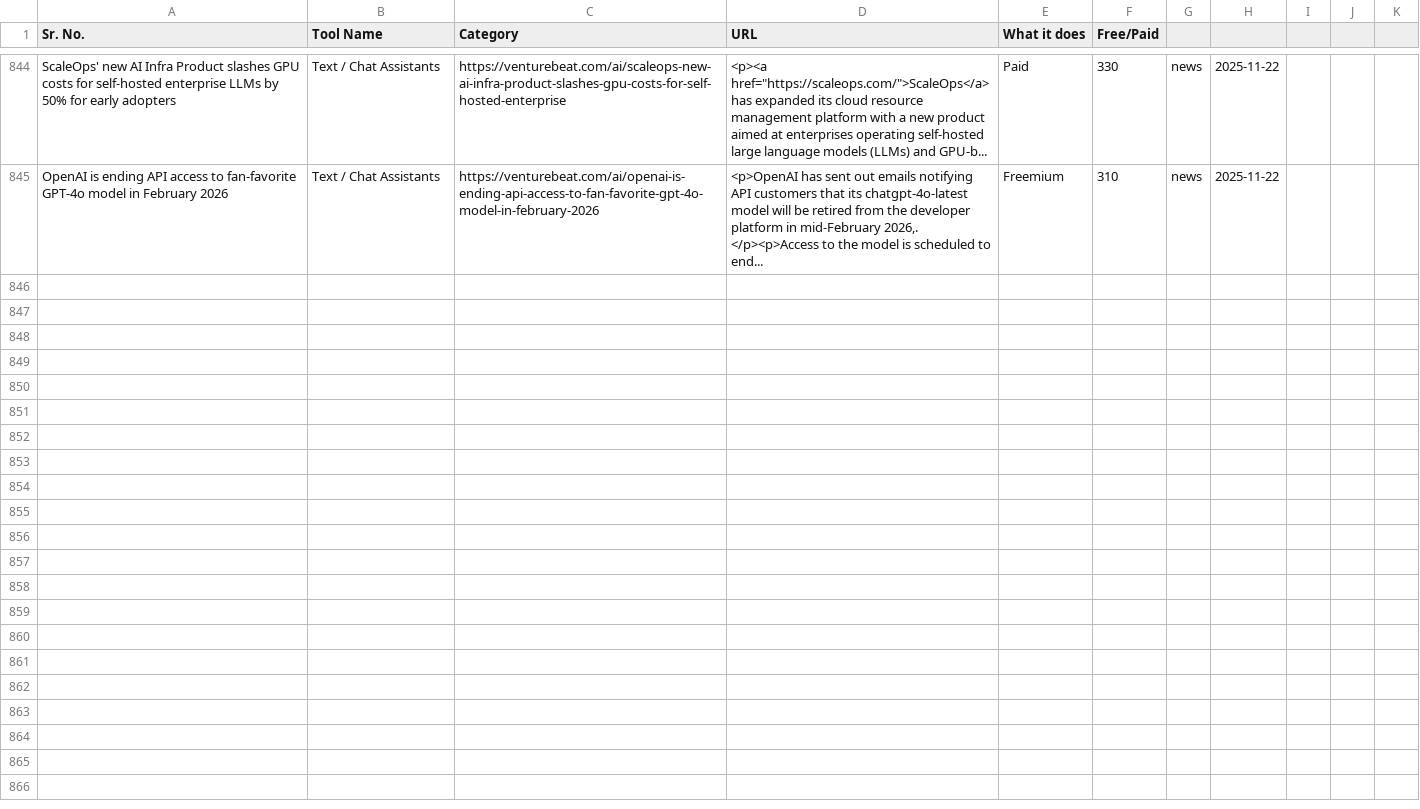
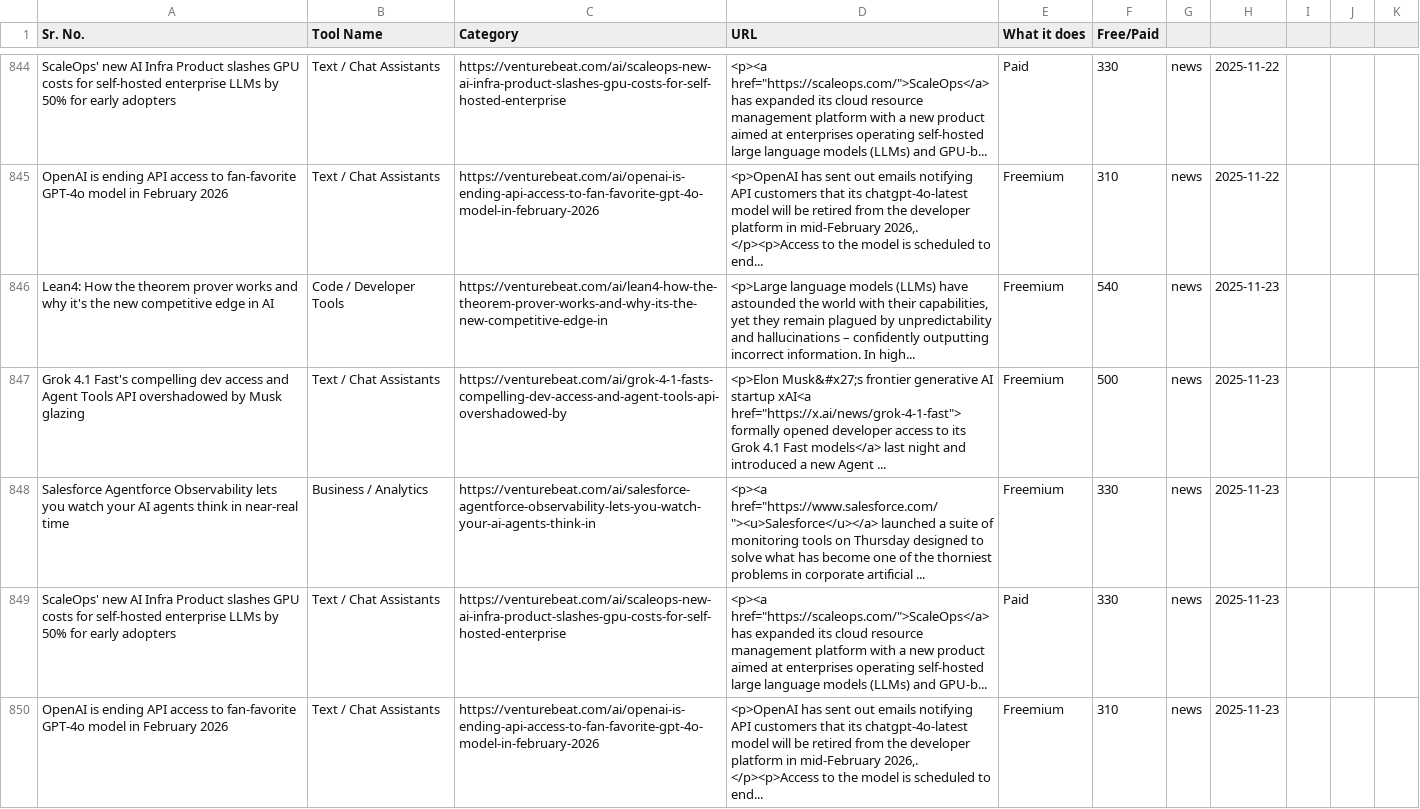
Before and after one commit to viraj89/ai-resources-and-tools, a CSV file: data/master_resources.csv, drawn as a sheet; only a part is shown, gaps mark what is left out; the diff names each change by its address in the sheet, - before the commit and + after, or states it on an @@ line.

```diff
--- a/data/master_resources.csv
+++ b/data/master_resources.csv
+row 846: Lean4: How the theorem prover works and why it's the new competitive edge in AI | Code / Developer Tools | https://venturebeat.com/ai/lean4-how-the-theorem-prover-works-and-why-its-the-new-competitive-edge-in | <p>Large language models (LLMs) have astounded the world with their capabilities, yet they remain plagued by unpredictability and hallucinations – confidently outputting incorrect information. In high... | Freemium | 540 | news | 2025-11-23
+row 847: Grok 4.1 Fast's compelling dev access and Agent Tools API overshadowed by Musk glazing | Text / Chat Assistants | https://venturebeat.com/ai/grok-4-1-fasts-compelling-dev-access-and-agent-tools-api-overshadowed-by | <p>Elon Musk&#x27;s frontier generative AI startup xAI<a href="https://x.ai/news/grok-4-1-fast"> formally opened developer access to its Grok 4.1 Fast models</a> last night and introduced a new Agent ... | Freemium | 500 | news | 2025-11-23
+row 848: Salesforce Agentforce Observability lets you watch your AI agents think in near-real time | Business / Analytics | https://venturebeat.com/ai/salesforce-agentforce-observability-lets-you-watch-your-ai-agents-think-in | <p><a href="https://www.salesforce.com/"><u>Salesforce</u></a> launched a suite of monitoring tools on Thursday designed to solve what has become one of the thorniest problems in corporate artificial ... | Freemium | 330 | news | 2025-11-23
+row 849: ScaleOps' new AI Infra Product slashes GPU costs for self-hosted enterprise LLMs by 50% for early adopters | Text / Chat Assistants | https://venturebeat.com/ai/scaleops-new-ai-infra-product-slashes-gpu-costs-for-self-hosted-enterprise | <p><a href="https://scaleops.com/">ScaleOps</a> has expanded its cloud resource management platform with a new product aimed at enterprises operating self-hosted large language models (LLMs) and GPU-b... | Paid | 330 | news | 2025-11-23
+row 850: OpenAI is ending API access to fan-favorite GPT-4o model in February 2026 | Text / Chat Assistants | https://venturebeat.com/ai/openai-is-ending-api-access-to-fan-favorite-gpt-4o-model-in-february-2026 | <p>OpenAI has sent out emails notifying API customers that its chatgpt-4o-latest model will be retired from the developer platform in mid-February 2026,. </p><p>Access to the model is scheduled to end... | Freemium | 310 | news | 2025-11-23
```
Also changed, not shown: 5 other files.
